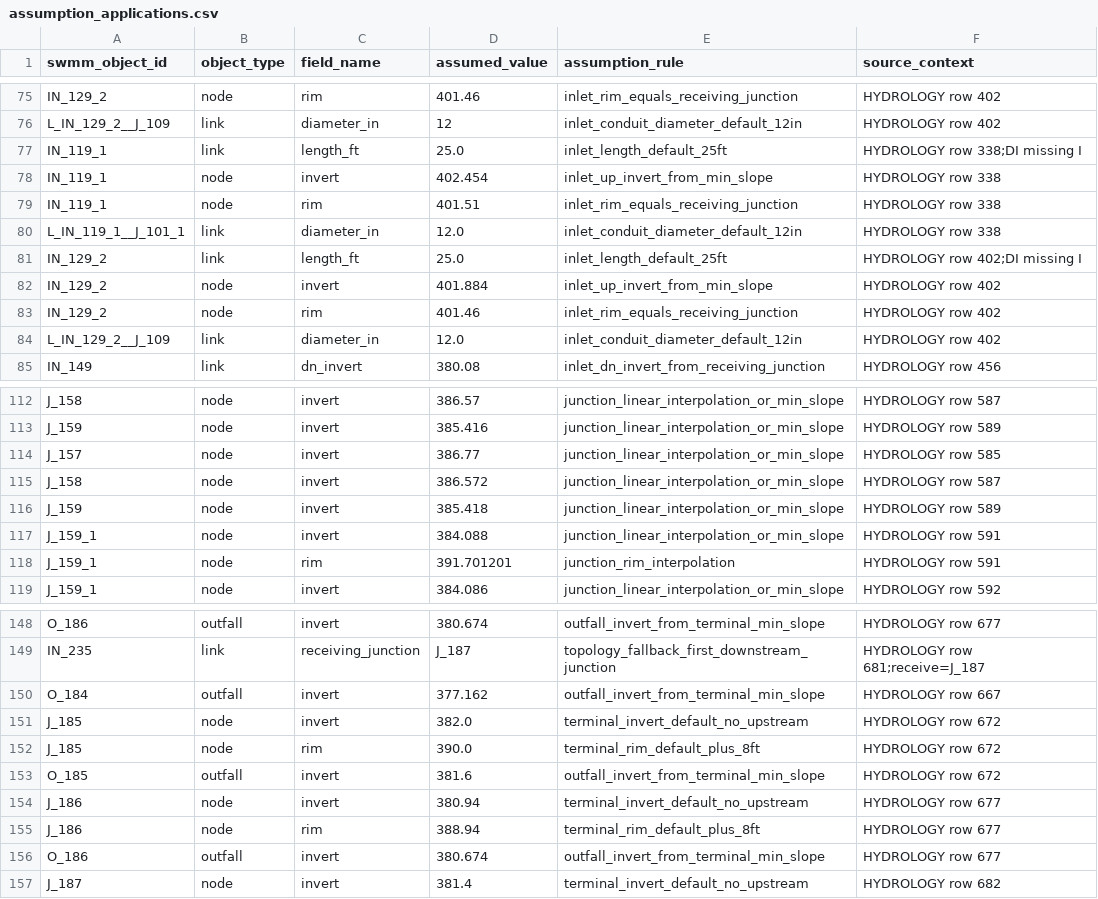
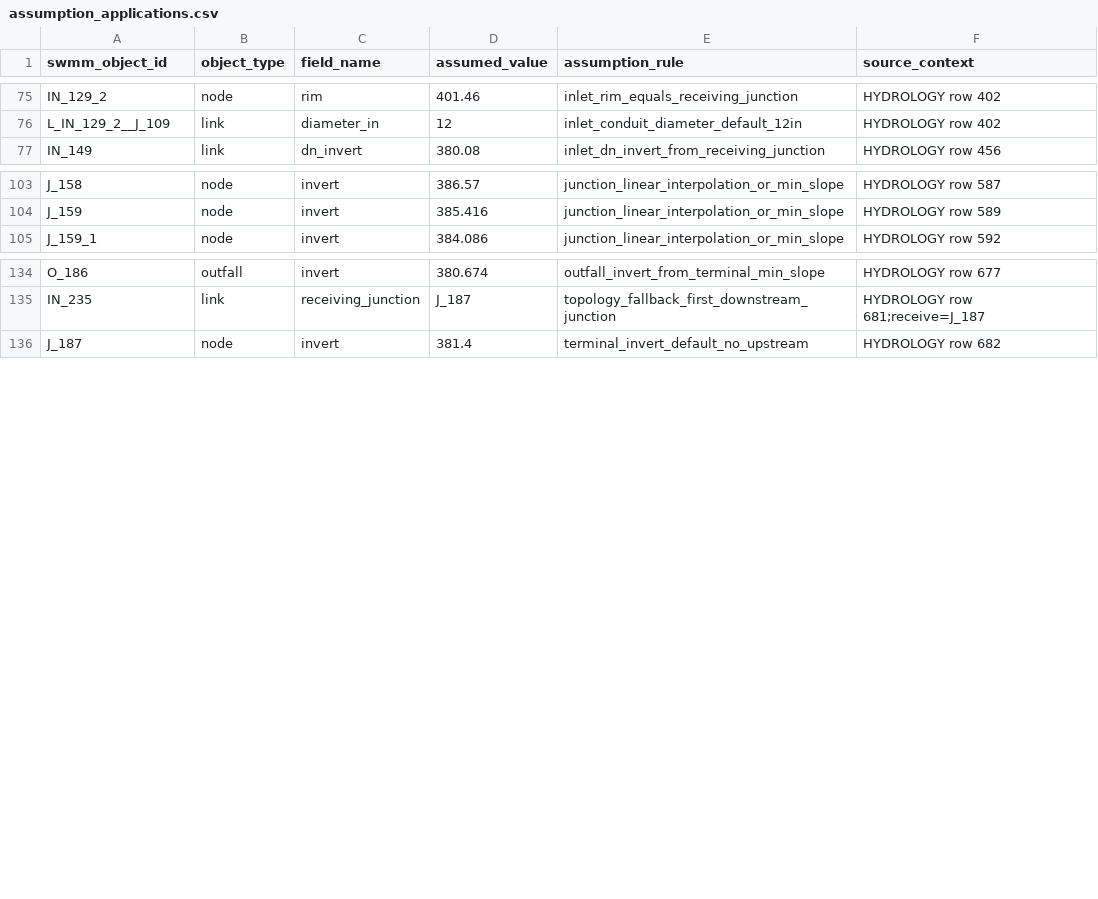
Before and after one commit to parsabp01/vista-ranch-swmm, a CSV file: outputs/review/assumption_applications.csv, drawn as a sheet; only a part is shown, gaps mark what is left out; the diff covers the shown part only.

Commit message:
Exclude HYDROLOGY rows >684, resolve topology ambiguities, and fix build_summary/pipeline_state reporting

```diff
--- a/outputs/review/assumption_applications.csv
+++ b/outputs/review/assumption_applications.csv
@@ -76,10 +76,2 @@ IN_129_2,node,rim,401.46,inlet_rim_equals_receiving_junction,HYDROLOGY row 402
 L_IN_129_2__J_109,link,diameter_in,12,inlet_conduit_diameter_default_12in,HYDROLOGY row 402
-IN_119_1,link,length_ft,25.0,inlet_length_default_25ft,HYDROLOGY row 338;DI missing I
-IN_119_1,node,invert,402.454,inlet_up_invert_from_min_slope,HYDROLOGY row 338
-IN_119_1,node,rim,401.51,inlet_rim_equals_receiving_junction,HYDROLOGY row 338
-L_IN_119_1__J_101_1,link,diameter_in,12.0,inlet_conduit_diameter_default_12in,HYDROLOGY row 338
-IN_129_2,link,length_ft,25.0,inlet_length_default_25ft,HYDROLOGY row 402;DI missing I
-IN_129_2,node,invert,401.884,inlet_up_invert_from_min_slope,HYDROLOGY row 402
-IN_129_2,node,rim,401.46,inlet_rim_equals_receiving_junction,HYDROLOGY row 402
-L_IN_129_2__J_109,link,diameter_in,12.0,inlet_conduit_diameter_default_12in,HYDROLOGY row 402
 IN_149,link,dn_invert,380.08,inlet_dn_invert_from_receiving_junction,HYDROLOGY row 456
@@ -113,7 +104,2 @@ J_158,node,invert,386.57,junction_linear_interpolation_or_min_slope,HYDROLOGY ro
 J_159,node,invert,385.416,junction_linear_interpolation_or_min_slope,HYDROLOGY row 589
-J_157,node,invert,386.77,junction_linear_interpolation_or_min_slope,HYDROLOGY row 585
-J_158,node,invert,386.572,junction_linear_interpolation_or_min_slope,HYDROLOGY row 587
-J_159,node,invert,385.418,junction_linear_interpolation_or_min_slope,HYDROLOGY row 589
-J_159_1,node,invert,384.088,junction_linear_interpolation_or_min_slope,HYDROLOGY row 591
-J_159_1,node,rim,391.701201,junction_rim_interpolation,HYDROLOGY row 591
 J_159_1,node,invert,384.086,junction_linear_interpolation_or_min_slope,HYDROLOGY row 592
@@ -149,9 +135,2 @@ O_186,outfall,invert,380.674,outfall_invert_from_terminal_min_slope,HYDROLOGY ro
 IN_235,link,receiving_junction,J_187,topology_fallback_first_downstream_junction,HYDROLOGY row 681;receive=J_187
-O_184,outfall,invert,377.162,outfall_invert_from_terminal_min_slope,HYDROLOGY row 667
-J_185,node,invert,382.0,terminal_invert_default_no_upstream,HYDROLOGY row 672
-J_185,node,rim,390.0,terminal_rim_default_plus_8ft,HYDROLOGY row 672
-O_185,outfall,invert,381.6,outfall_invert_from_terminal_min_slope,HYDROLOGY row 672
-J_186,node,invert,380.94,terminal_invert_default_no_upstream,HYDROLOGY row 677
-J_186,node,rim,388.94,terminal_rim_default_plus_8ft,HYDROLOGY row 677
-O_186,outfall,invert,380.674,outfall_invert_from_terminal_min_slope,HYDROLOGY row 677
 J_187,node,invert,381.4,terminal_invert_default_no_upstream,HYDROLOGY row 682
```
Also changed, not shown: 1 removed row elsewhere in this file, outputs/review/source_traceability_crosswalk.csv, outputs/review/terminal_basin_outfall_reconciliation.csv, 12 other files.
